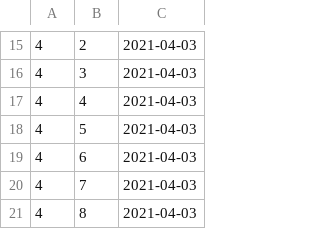
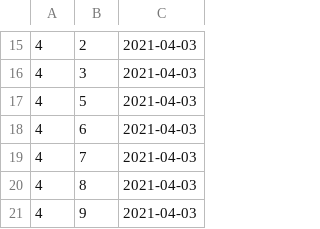
Before and after one commit to FinocchiaroGR/Proyecto-Gigis, a CSV file: BD/tablas/Roles_Funciones.csv, drawn as a sheet; only a part is shown, gaps mark what is left out; the shorter side is filled out with more unchanged rows.

Commit message:
Corregir errores de tablas y despliegue de datos en modificar rol

```diff
--- a/BD/tablas/Roles_Funciones.csv
+++ b/BD/tablas/Roles_Funciones.csv
@@ -16,3 +16,2 @@
 4,3,2021-04-03
-4,4,2021-04-03
 4,5,2021-04-03
```
Also changed, not shown: BD/tablas/Funciones.csv, 1 other file.
